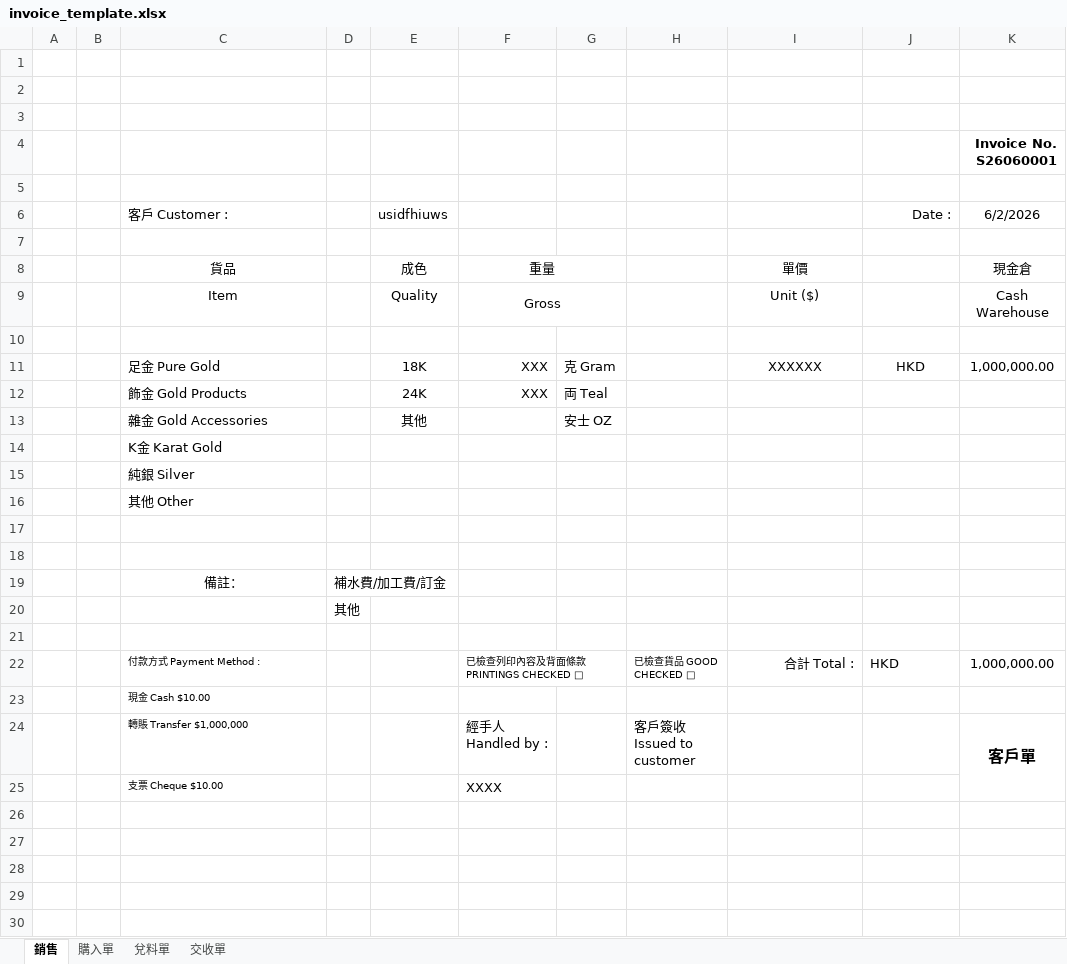
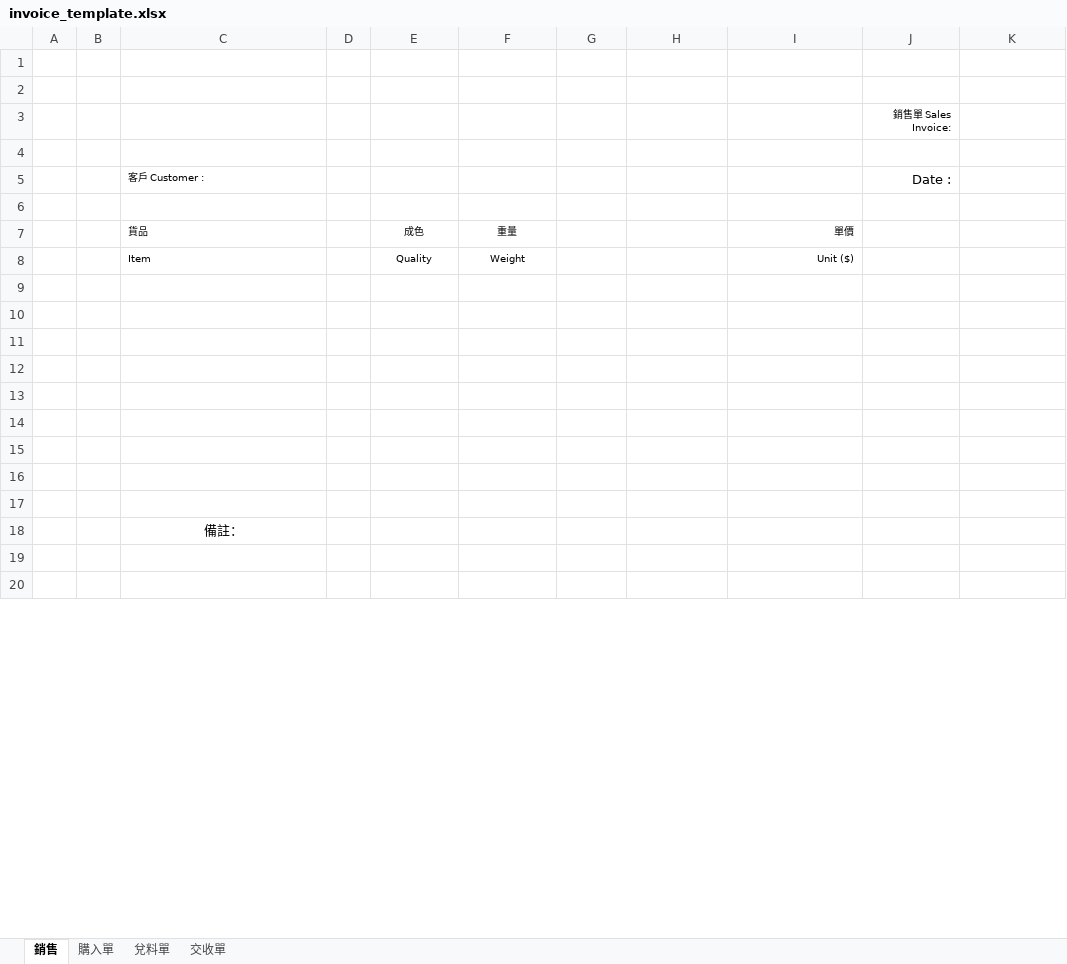
Before and after one commit to Xenovative/gevin-metal-system, an Excel workbook: templates/invoice_template.xlsx, sheet 銷售, drawn as a sheet; only a part is shown; the shorter side is filled out with more unchanged rows; values as stored, in another font and other column widths than the file's, no borders; removed rows and columns are numbered as before the commit, all else as after; the diff covers the shown part only; the diff names each change by its address in the sheet, - before the commit and + after, or states it on an @@ line.

```diff
--- a/templates/invoice_template.xlsx (sheet 銷售)
+++ b/templates/invoice_template.xlsx (sheet 銷售)
+row 3:  |  |  |  |  |  |  |  |  | 銷售單 Sales Invoice:
-row 4:  |  |  |  |  |  |  |  |  |  | Invoice No. S26060001
+row 5:  |  | 客戶 Customer : |  |  |  |  |  |  | Date :
-row 6:  |  | 客戶 Customer : |  | usidfhiuws |  |  |  |  | Date : | 6/2/2026
-row 7: (empty)
@@ C7:C8 text size: smaller, alignment: center → left @@
@@ E7:F8 text size: smaller @@
-F8:G8 merged
@@ I7:I8 text size: smaller, alignment: center → right @@
-K7: 現金倉
+K7: (empty)
-F8: Gross
+F8: Weight
-F9:G9 merged
-K8: Cash Warehouse
+K8: (empty)
-row 10: (empty)
-row 11:  |  | 足金 Pure Gold |  | 18K | XXX | 克 Gram |  | XXXXXX | HKD | 1,000,000.00
-row 12:  |  | 飾金 Gold Products |  | 24K | XXX | 両 Teal
-row 13:  |  | 雜金 Gold Accessories |  | 其他 |  | 安士 OZ
-row 14:  |  | K金 Karat Gold
-row 15:  |  | 純銀 Silver
-row 16:  |  | 其他 Other
-row 17: (empty)
-row 18: (empty)
-row 19:  |  | 備註： | 補水費/加工費/訂金
-row 20:  |  |  | 其他
-row 21: (empty)
-row 22:  |  | 付款方式 Payment Method : |  |  | 已檢查列印內容及背面條款PRINTINGS CHECKED □ |  | 已檢查貨品 GOOD CHECKED □ | 合計 Total : | HKD | 1,000,000.00
-row 23:  |  | 現金 Cash $10.00
-row 24:  |  | 轉賬 Transfer $1,000,000 |  |  | 經手人 Handled by : |  | 客戶簽收 Issued to customer |  |  | 客戶單
-row 25:  |  | 支票 Cheque $10.00 |  |  | XXXX
-row 30: (empty)
```
Also changed, not shown: 24 added rows, 11 removed rows, 5 edited cells, cell formats and merged cells elsewhere in this sheet, sheet 購入單, sheet 兌料單, sheet 交收單, 19 other files.
